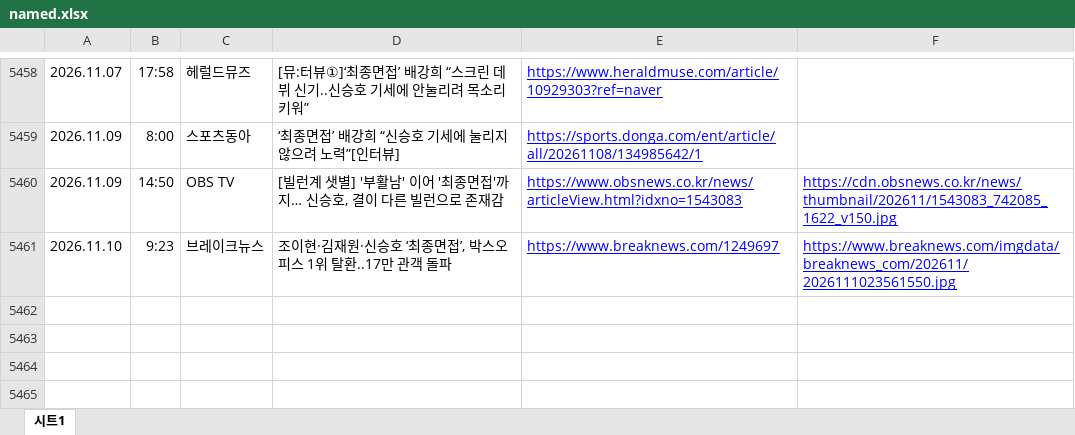
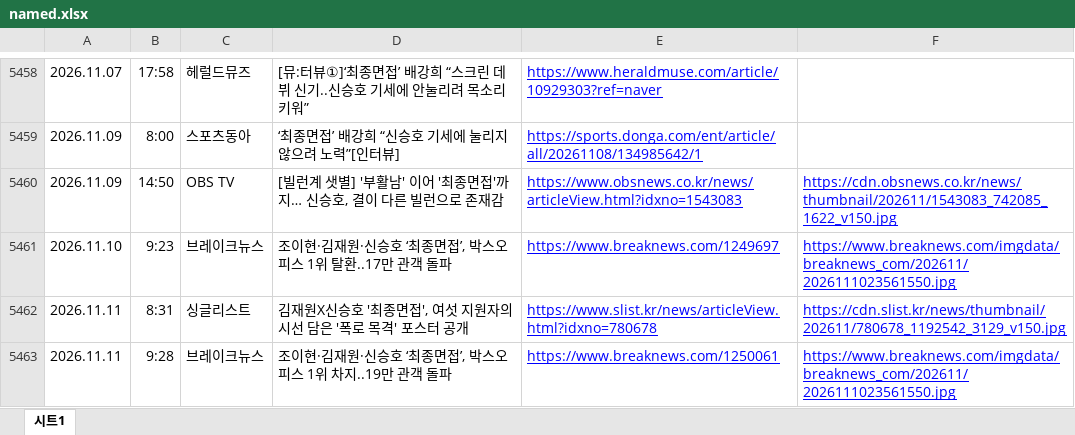
Before and after one commit to shinsholabs/ordinarydayswithshinsh, an Excel workbook: data/named.xlsx, sheet 시트1, drawn as a sheet; only a part is shown, gaps mark what is left out; values as stored, in another font and other column widths than the file's, no borders; charts and pictures not drawn; the diff names each change by its address in the sheet, - before the commit and + after, or states it on an @@ line.

```diff
--- a/data/named.xlsx (sheet 시트1)
+++ b/data/named.xlsx (sheet 시트1)
+row 5462: 2026.11.11 | 8:31 | 싱글리스트 | 김재원X신승호 '최종면접', 여섯 지원자의 시선 담은 '폭로 목격' 포스터 공개 | https://www.slist.kr/news/articleView.html?idxno=780678 | https://cdn.slist.kr/news/thumbnail/202611/780678_1192542_3129_v150.jpg
+row 5463: 2026.11.11 | 9:28 | 브레이크뉴스 | 조이현·김재원·신승호 ‘최종면접’, 박스오피스 1위 차지..19만 관객 돌파 | https://www.breaknews.com/1250061 | https://www.breaknews.com/imgdata/breaknews_com/202611/2026111023561550.jpg
```
Also changed, not shown: 1 other file.
